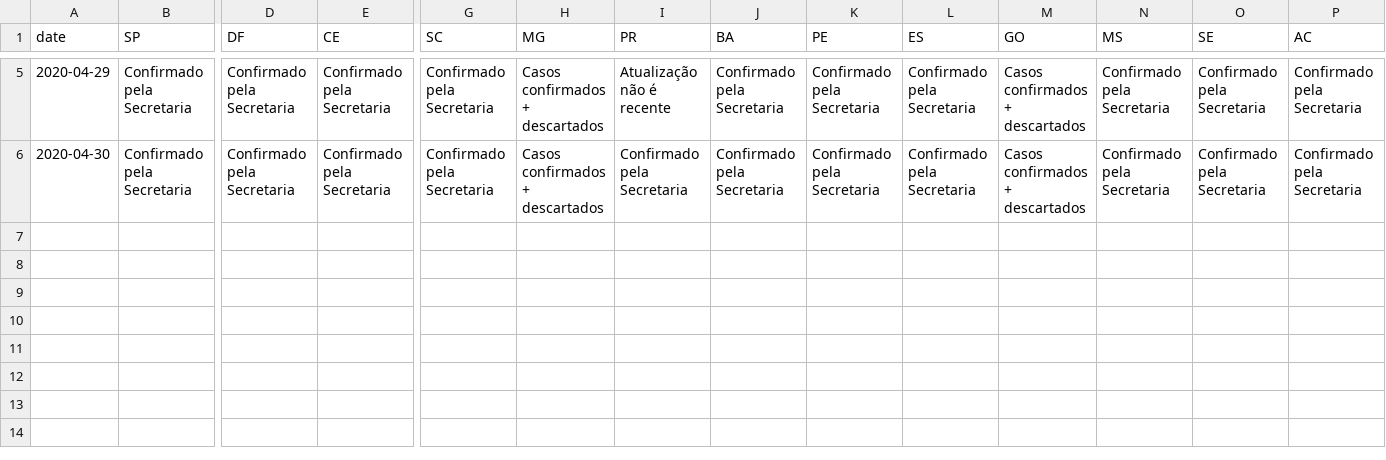
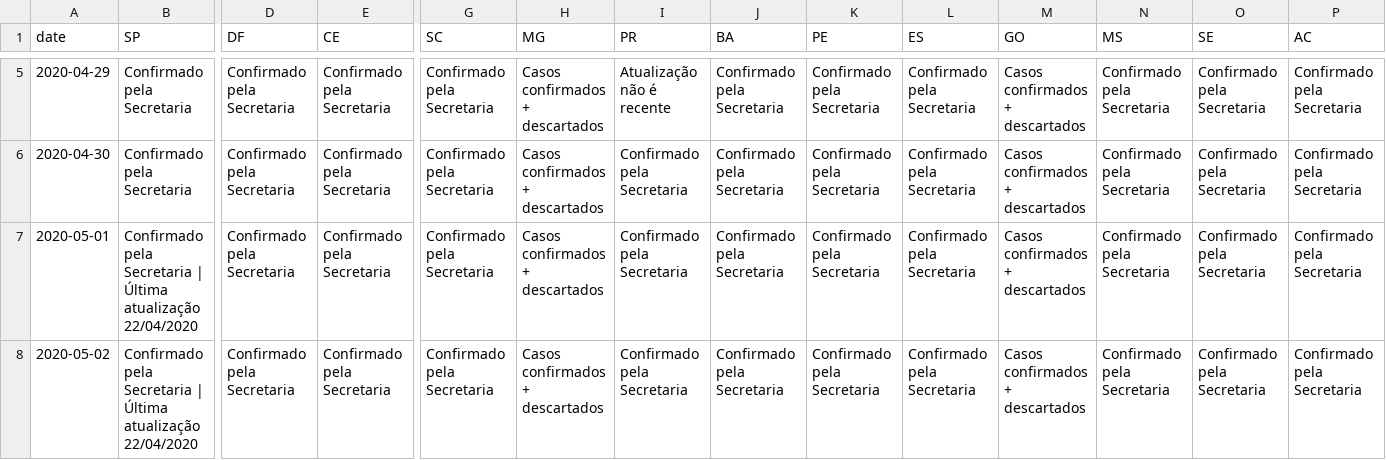
Before and after one commit to vdilego/covid19br, a CSV file: _tests_meta.csv, drawn as a sheet; only a part is shown, gaps mark what is left out; rows hold the shown columns only; the diff names each change by its address in the sheet, - before the commit and + after, or states it on an @@ line.

```diff
--- a/_tests_meta.csv
+++ b/_tests_meta.csv
+row 7: 2020-05-01 | Confirmado pela Secretaria | Última atualização 22/04/2020 | Confirmado pela Secretaria | Confirmado pela Secretaria | Confirmado pela Secretaria | Casos confirmados + descartados | Confirmado pela Secretaria | Confirmado pela Secretaria | Confirmado pela Secretaria | Confirmado pela Secretaria | Casos confirmados + descartados | Confirmado pela Secretaria | Confirmado pela Secretaria | Confirmado pela Secretaria
+row 8: 2020-05-02 | Confirmado pela Secretaria | Última atualização 22/04/2020 | Confirmado pela Secretaria | Confirmado pela Secretaria | Confirmado pela Secretaria | Casos confirmados + descartados | Confirmado pela Secretaria | Confirmado pela Secretaria | Confirmado pela Secretaria | Confirmado pela Secretaria | Casos confirmados + descartados | Confirmado pela Secretaria | Confirmado pela Secretaria | Confirmado pela Secretaria
```
Also changed, not shown: cases-brazil-cities-time_changesOnly.csv, cases-brazil-cities.csv, 4 other files.
